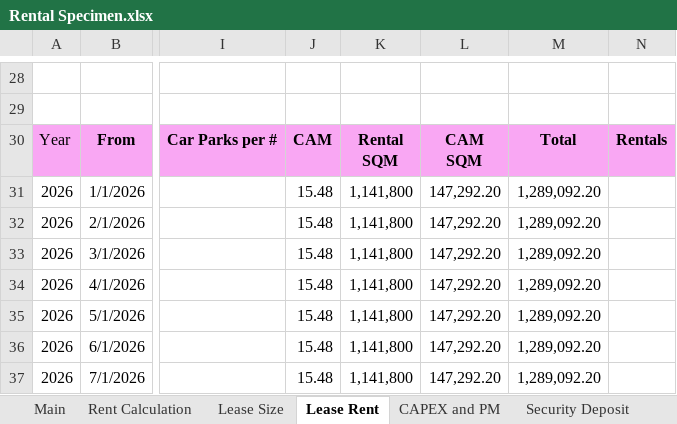
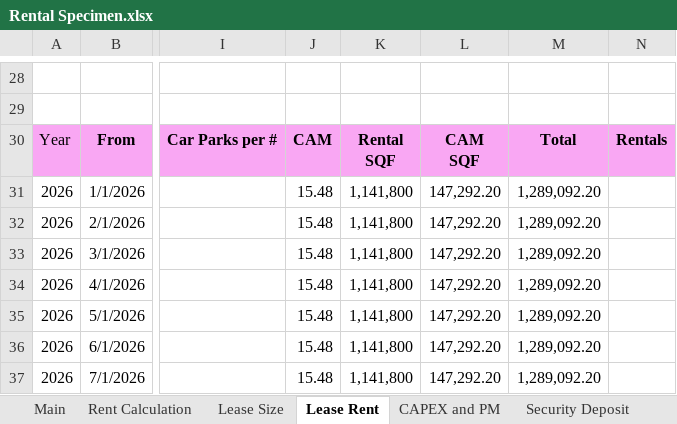
Before and after one commit to NarendraReddy077/rental-automation, an Excel workbook: artifacts/Rental Specimen.xlsx, sheet Lease Rent, drawn as a sheet; only a part is shown, gaps mark what is left out; values as stored, in another font and other column widths than the file's, no borders; ↵ is a line break in a cell; the diff names each change by its address in the sheet, - before the commit and + after, or states it on an @@ line.

```diff
--- a/artifacts/Rental Specimen.xlsx (sheet Lease Rent)
+++ b/artifacts/Rental Specimen.xlsx (sheet Lease Rent)
-K30: Rental ↵ SQM
+K30: Rental ↵ SQF
-L30: CAM ↵ SQM
+L30: CAM ↵ SQF
```
Also changed, not shown: artifacts/input_template.xlsx, 5 other files.
